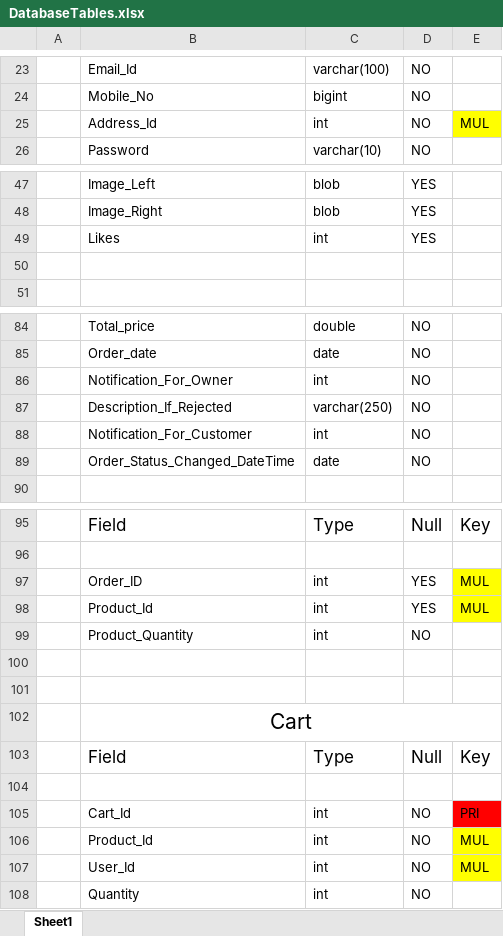
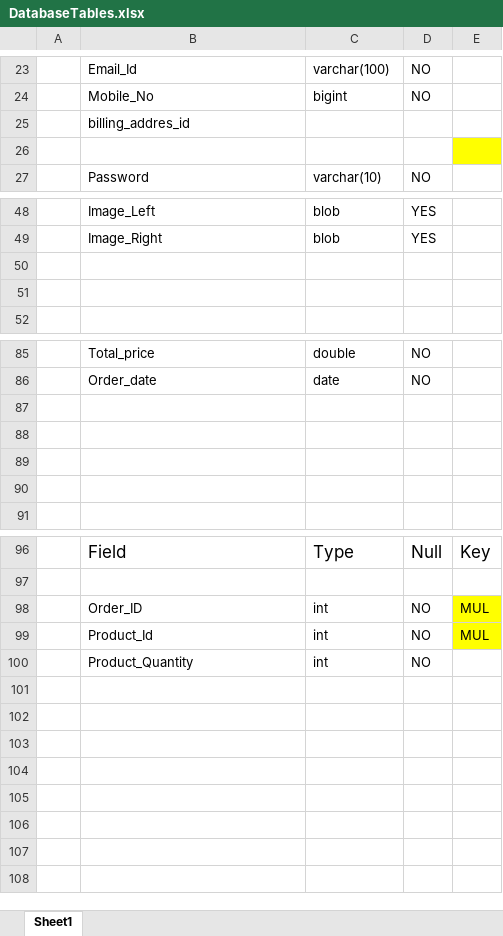
Before and after one commit to Amarkad99/-online-shopping-and-customization-of-t-shirts, an Excel workbook: DatabaseTables.xlsx, sheet Sheet1, drawn as a sheet; only a part is shown, gaps mark what is left out; values as stored, in another font and other column widths than the file's, no borders; removed rows and columns are numbered as before the commit, all else as after; the diff covers the shown part only; the diff names each change by its address in the sheet, - before the commit and + after, or states it on an @@ line.

```diff
--- a/DatabaseTables.xlsx (sheet Sheet1)
+++ b/DatabaseTables.xlsx (sheet Sheet1)
+row 25:  | billing_addres_id
-row 26:  | Address_Id | int | NO | MUL
+row 26: (empty)
-row 50:  | Likes | int | YES
+row 50: (empty)
-row 87:  | Notification_For_Owner | int | NO
+row 87: (empty)
-row 88:  | Description_If_Rejected | varchar(250) | NO
+row 88: (empty)
-row 89:  | Notification_For_Customer | int | NO
+row 89: (empty)
-row 90:  | Order_Status_Changed_DateTime | date | NO
+row 90: (empty)
-D98: YES
+D98: NO
-row 98:  | Product_Id | int | YES | MUL
@@ row 106 moved to row 99: Product_Id @@
-row 100: (empty)
-row 101: (empty)
-row 102:  | Cart
-row 103:  | Field | Type | Null | Key
-row 104: (empty)
-row 105:  | Cart_Id | int | NO | PRI
-row 107:  | User_Id | int | NO | MUL
-row 108:  | Quantity | int | NO
```
Also changed, not shown: 1 added row, 1 removed row and 4 edited cells elsewhere in this sheet, 20 other files.
